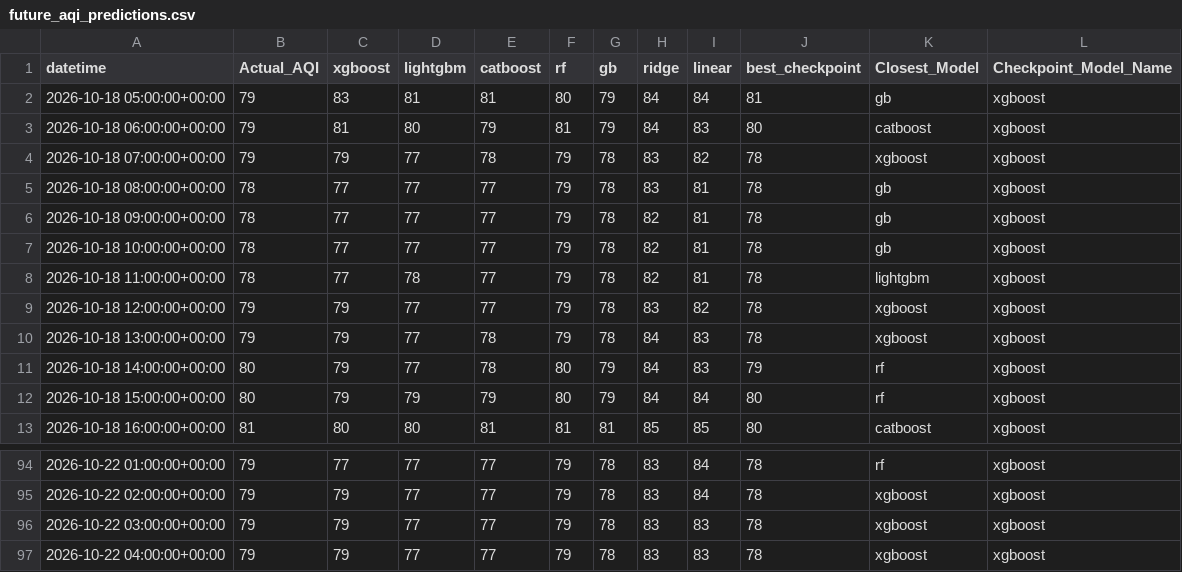
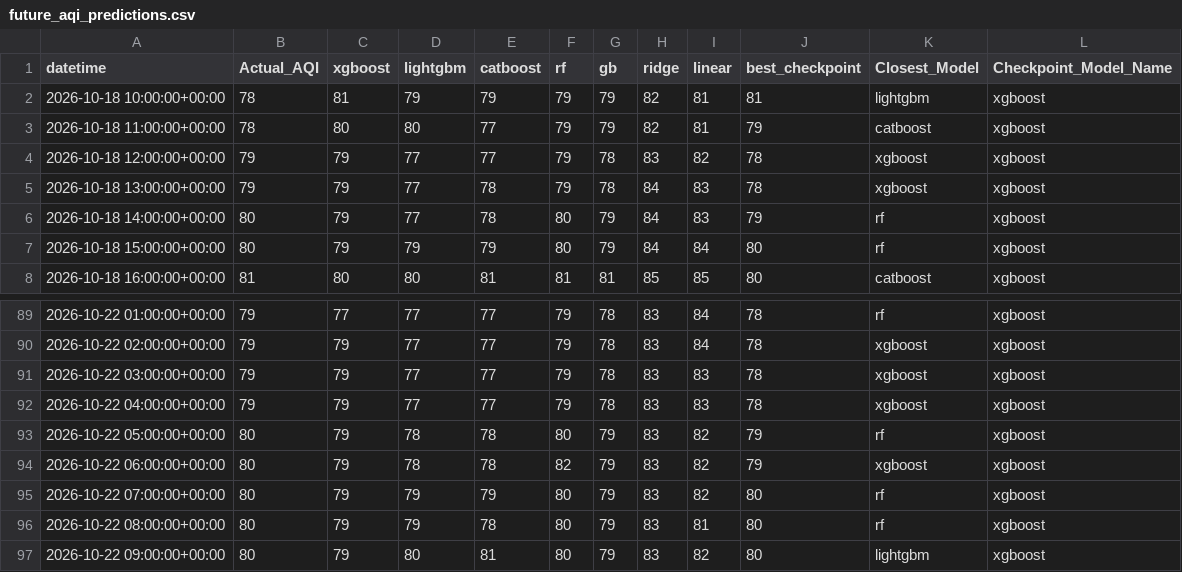
Before and after one commit to Yusra-Munawwar/AQI_Prediction, a CSV file: data/future_aqi_predictions.csv, drawn as a sheet; only a part is shown, gaps mark what is left out.

```diff
--- a/data/future_aqi_predictions.csv
+++ b/data/future_aqi_predictions.csv
@@ -1,9 +1,4 @@
 datetime,Actual_AQI,xgboost,lightgbm,catboost,rf,gb,ridge,linear,best_checkpoint,Closest_Model,Checkpoint_Model_Name
-2026-10-18 05:00:00+00:00,79,83,81,81,80,79,84,84,81,gb,xgboost
-2026-10-18 06:00:00+00:00,79,81,80,79,81,79,84,83,80,catboost,xgboost
-2026-10-18 07:00:00+00:00,79,79,77,78,79,78,83,82,78,xgboost,xgboost
-2026-10-18 08:00:00+00:00,78,77,77,77,79,78,83,81,78,gb,xgboost
-2026-10-18 09:00:00+00:00,78,77,77,77,79,78,82,81,78,gb,xgboost
-2026-10-18 10:00:00+00:00,78,77,77,77,79,78,82,81,78,gb,xgboost
-2026-10-18 11:00:00+00:00,78,77,78,77,79,78,82,81,78,lightgbm,xgboost
+2026-10-18 10:00:00+00:00,78,81,79,79,79,79,82,81,81,lightgbm,xgboost
+2026-10-18 11:00:00+00:00,78,80,80,77,79,79,82,81,79,catboost,xgboost
 2026-10-18 12:00:00+00:00,79,79,77,77,79,78,83,82,78,xgboost,xgboost
@@ -97 +92,6 @@ datetime,Actual_AQI,xgboost,lightgbm,catboost,rf,gb,ridge,linear,best_checkpoint
 2026-10-22 04:00:00+00:00,79,79,77,77,79,78,83,83,78,xgboost,xgboost
+2026-10-22 05:00:00+00:00,80,79,78,78,80,79,83,82,79,rf,xgboost
+2026-10-22 06:00:00+00:00,80,79,78,78,82,79,83,82,79,xgboost,xgboost
+2026-10-22 07:00:00+00:00,80,79,79,79,80,79,83,82,80,rf,xgboost
+2026-10-22 08:00:00+00:00,80,79,79,78,80,79,83,81,80,rf,xgboost
+2026-10-22 09:00:00+00:00,80,79,80,81,80,79,83,82,80,lightgbm,xgboost
```
Also changed, not shown: data/future_prediction_comparison.csv, 13 other files.
